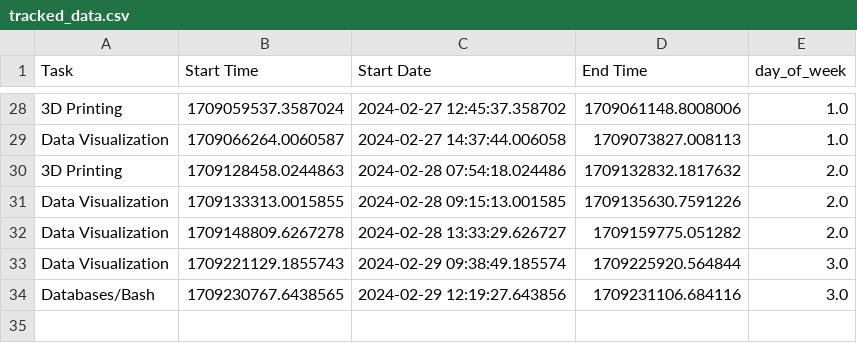
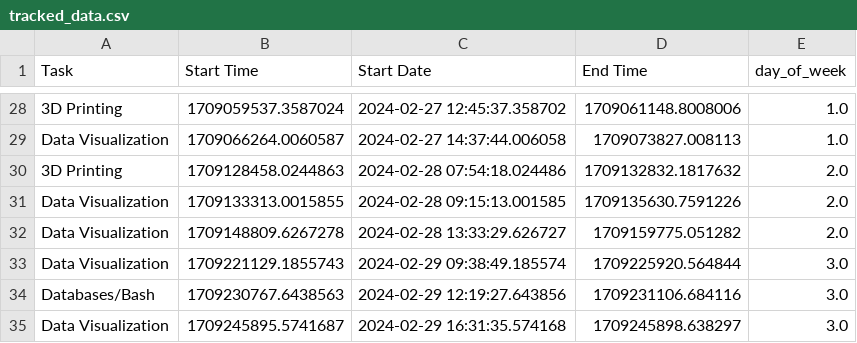
Before and after one commit to mrwoodzi/Data_Science_Certs_Progress, a CSV file: tracked_data.csv, drawn as a sheet; only a part is shown, gaps mark what is left out.

Commit message:
Did another pull and we are all cleaned up now, more Tableau

```diff
--- a/tracked_data.csv
+++ b/tracked_data.csv
@@ -33,2 +33,3 @@ Data Visualization,1709148809.6267278,2024-02-28 13:33:29.626727,1709159775.0512
 Data Visualization,1709221129.1855743,2024-02-29 09:38:49.185574,1709225920.564844,3.0
-Databases/Bash,1709230767.6438565,2024-02-29 12:19:27.643856,1709231106.684116,3.0
+Databases/Bash,1709230767.6438563,2024-02-29 12:19:27.643856,1709231106.684116,3.0
+Data Visualization,1709245895.5741687,2024-02-29 16:31:35.574168,1709245898.638297,3.0
```
Also changed, not shown: 1 other file.
